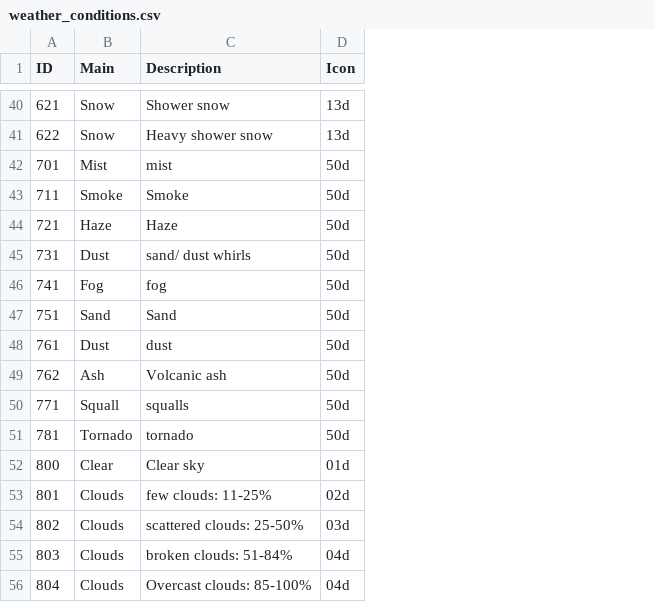
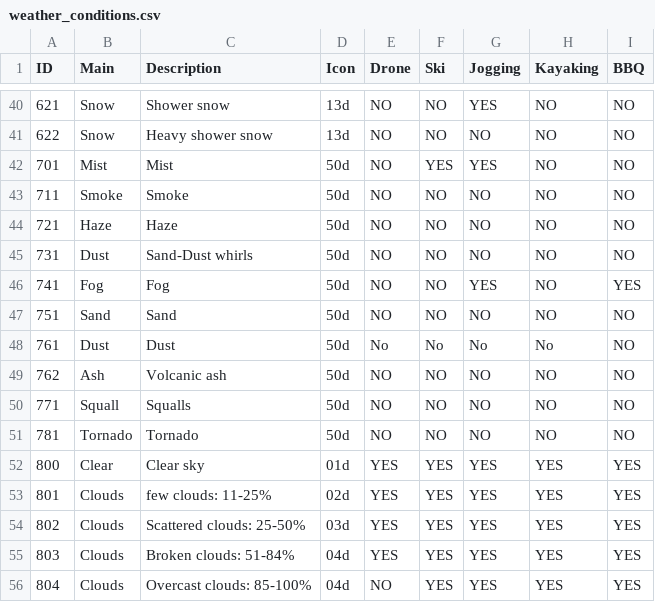
Before and after one commit to babakbf/smart_mirror, a CSV file: weather_conditions.csv, drawn as a sheet; only a part is shown, gaps mark what is left out; the diff covers the shown part only; the diff names each change by its address in the sheet, - before the commit and + after, or states it on an @@ line.

```diff
--- a/weather_conditions.csv
+++ b/weather_conditions.csv
+column E (Drone), rows 40-56: NO | NO | NO | NO | NO | NO | NO | NO | No | NO | NO | NO | YES | YES | YES | YES | NO
+column F (Ski), rows 40-56: NO | NO | YES | NO | NO | NO | NO | NO | No | NO | NO | NO | YES | YES | YES | YES | YES
+column G (Jogging), rows 40-56: YES | NO | YES | NO | NO | NO | YES | NO | No | NO | NO | NO | YES | YES | YES | YES | YES
+column H (Kayaking), rows 40-56: NO | NO | NO | NO | NO | NO | NO | NO | No | NO | NO | NO | YES | YES | YES | YES | YES
+column I (BBQ), rows 40-56: NO | NO | NO | NO | NO | NO | YES | NO | NO | NO | NO | NO | YES | YES | YES | YES | YES
-C42 (Description): mist
+C42 (Description): Mist
-C45 (Description): sand/ dust whirls
+C45 (Description): Sand-Dust whirls
-C46 (Description): fog
+C46 (Description): Fog
-C48 (Description): dust
+C48 (Description): Dust
-C50 (Description): squalls
+C50 (Description): Squalls
-C51 (Description): tornado
+C51 (Description): Tornado
-C54 (Description): scattered clouds: 25-50%
+C54 (Description): Scattered clouds: 25-50%
-C55 (Description): broken clouds: 51-84%
+C55 (Description): Broken clouds: 51-84%
```
Also changed, not shown: 15 edited cells elsewhere in this file, 1 other file.
